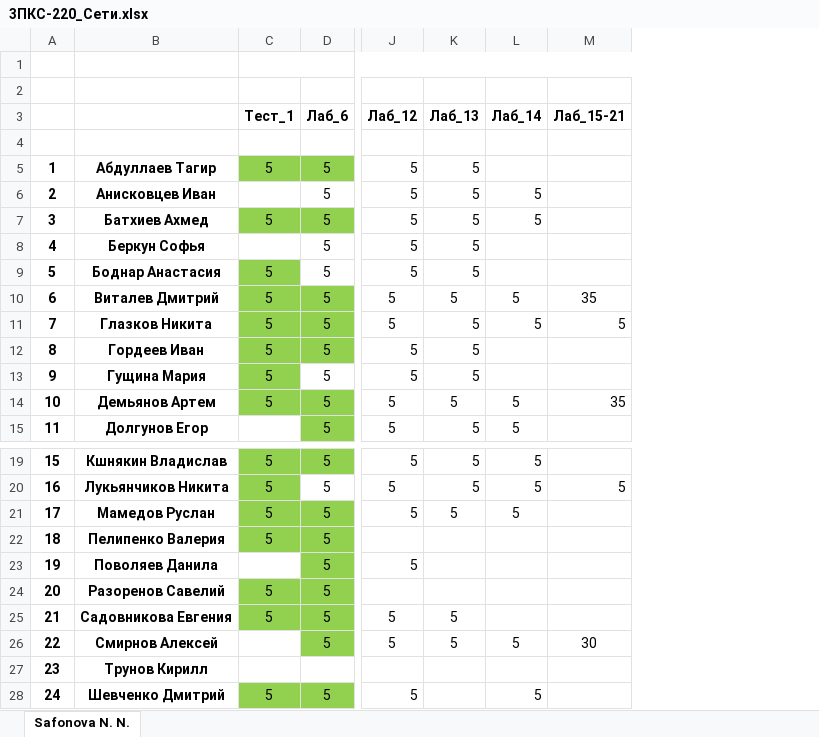
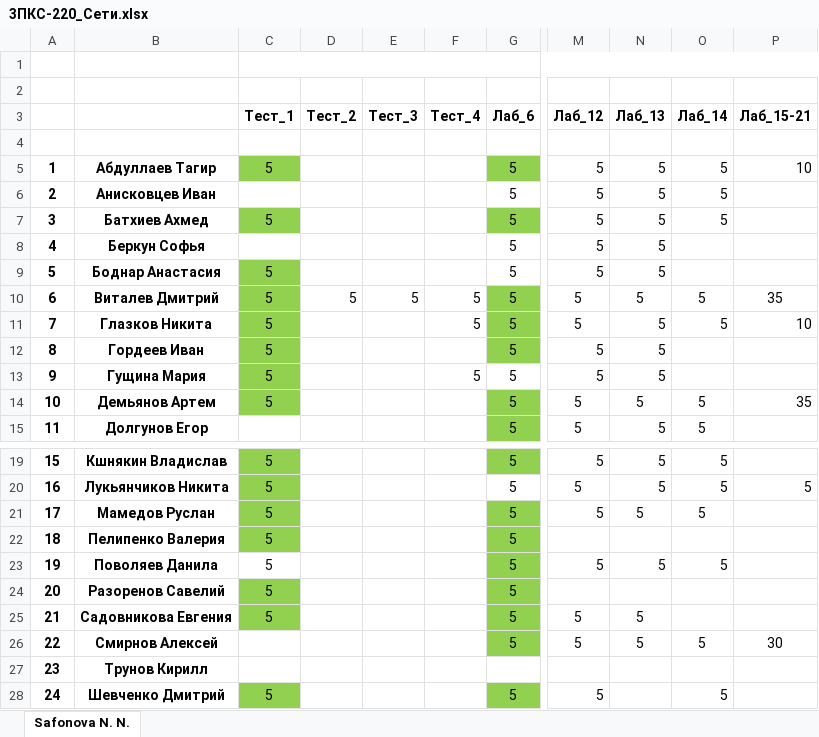
Before and after one commit to IvanSibirevV2/KipFin_Lab_2023_v0_Git0, an Excel workbook: 3ПКС-220/3ПКС-220_Сети.xlsx, sheet Safonova N. N., drawn as a sheet; only a part is shown, gaps mark what is left out; values as stored, in another font and other column widths than the file's, no borders; addresses are those after the commit; the diff names each change by its address in the sheet, - before the commit and + after, or states it on an @@ line.

```diff
--- a/3ПКС-220/3ПКС-220_Сети.xlsx (sheet Safonova N. N.)
+++ b/3ПКС-220/3ПКС-220_Сети.xlsx (sheet Safonova N. N.)
+column D (Тест_2), row 10: 5
+column E (Тест_3), row 10: 5
+column F (Тест_4), rows 10-13: 5 | 5 |  | 5
-O5 (Лаб_14): (empty)
+O5 (Лаб_14): 5
-P5 (Лаб_15-21): (empty)
+P5 (Лаб_15-21): 10
-P11 (Лаб_15-21): 5
+P11 (Лаб_15-21): 10
-C23 (Тест_1): (empty)
+C23 (Тест_1): 5
-N23 (Лаб_13): (empty)
+N23 (Лаб_13): 5
-O23 (Лаб_14): (empty)
+O23 (Лаб_14): 5
```
Also changed, not shown: 15 other files.
